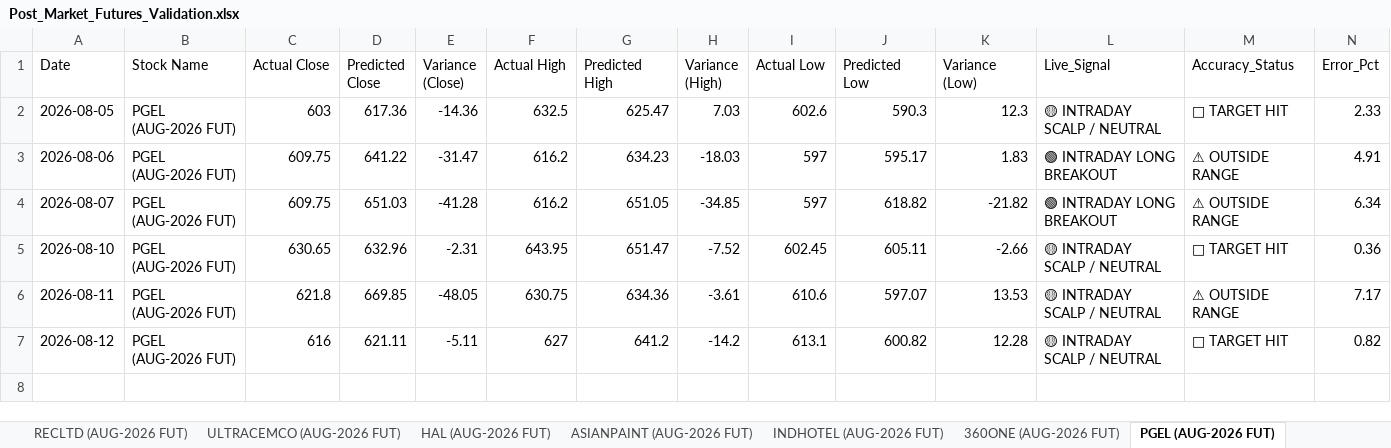
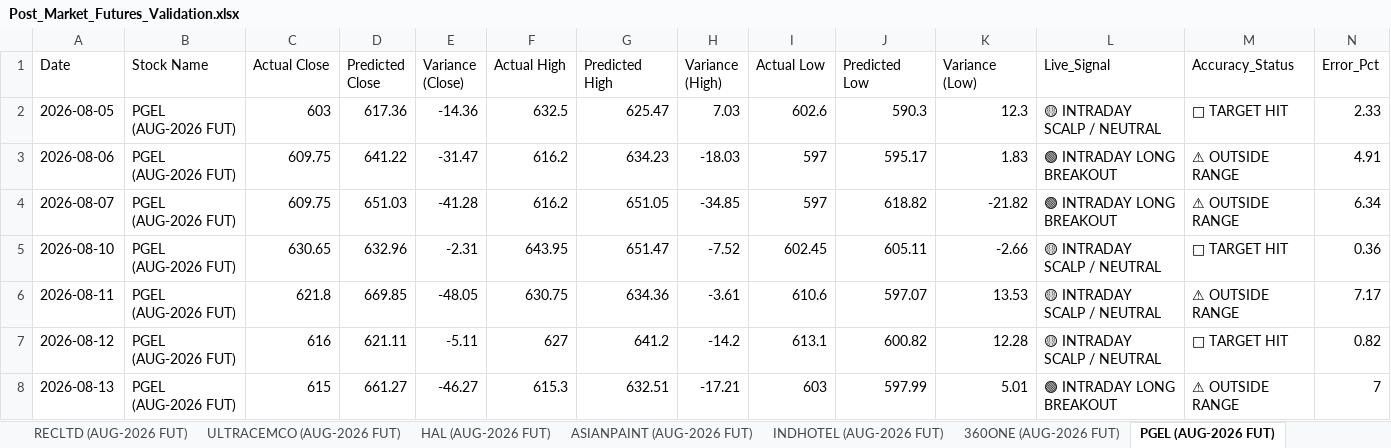
Before and after one commit to chiragkuk24/Final-Stocks, an Excel workbook: Post_Market_Futures_Validation.xlsx, sheet PGEL (AUG-2026 FUT), drawn as a sheet; values as stored, in another font and other column widths than the file's, no borders; the diff names each change by its address in the sheet, - before the commit and + after, or states it on an @@ line.

```diff
--- a/Post_Market_Futures_Validation.xlsx (sheet PGEL (AUG-2026 FUT))
+++ b/Post_Market_Futures_Validation.xlsx (sheet PGEL (AUG-2026 FUT))
+row 8: 2026-08-13 | PGEL (AUG-2026 FUT) | 615 | 661.27 | -46.27 | 615.3 | 632.51 | -17.21 | 603 | 597.99 | 5.01 | 🟢 INTRADAY LONG BREAKOUT | ⚠ OUTSIDE RANGE | 7
```
Also changed, not shown: sheet All Futures Accuracy, sheet CONCOR (AUG-2026 FUT), sheet M&M (AUG-2026 FUT), sheet PERSISTENT (AUG-2026 FUT), sheet PNB (AUG-2026 FUT), sheet CIPLA (AUG-2026 FUT), 8 more sheets, Post_Market_Accuracy_Report.xlsx, Post_Market_Indexes_Validation.xlsx, 9 other files.
